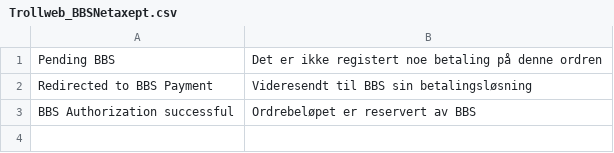
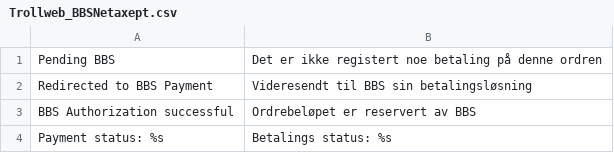
Before and after one commit to OpenMageModuleFostering/bbsnetaxept_norway, a CSV file: app/locale/nb_NO/Trollweb_BBSNetaxept.csv, drawn as a sheet; the diff names each change by its address in the sheet, - before the commit and + after, or states it on an @@ line.

```diff
--- a/app/locale/nb_NO/Trollweb_BBSNetaxept.csv
+++ b/app/locale/nb_NO/Trollweb_BBSNetaxept.csv
+row 4: Payment status: %s | Betalings status: %s
```
Also changed, not shown: 12 other files.
